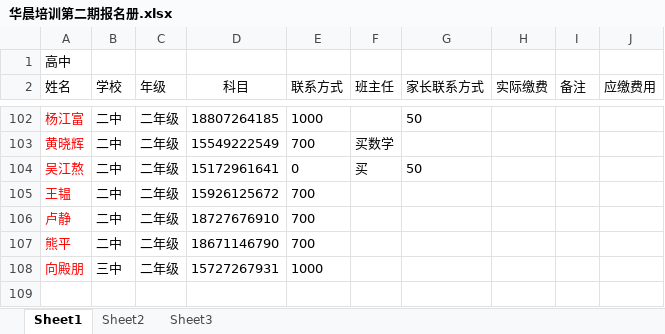
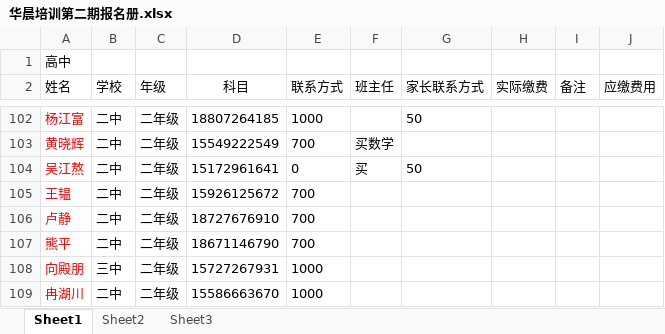
Before and after one commit to SolidFighter/edu_doc, an Excel workbook: 华晨培训第二期报名册.xlsx, sheet Sheet1, drawn as a sheet; only a part is shown, gaps mark what is left out; values as stored, in another font and other column widths than the file's, no borders; the diff names each change by its address in the sheet, - before the commit and + after, or states it on an @@ line.

Commit message:
华晨培训

```diff
--- a/华晨培训第二期报名册.xlsx (sheet Sheet1)
+++ b/华晨培训第二期报名册.xlsx (sheet Sheet1)
+row 109: 冉湖川 | 二中 | 二年级 | 15586663670 | 1000
```
